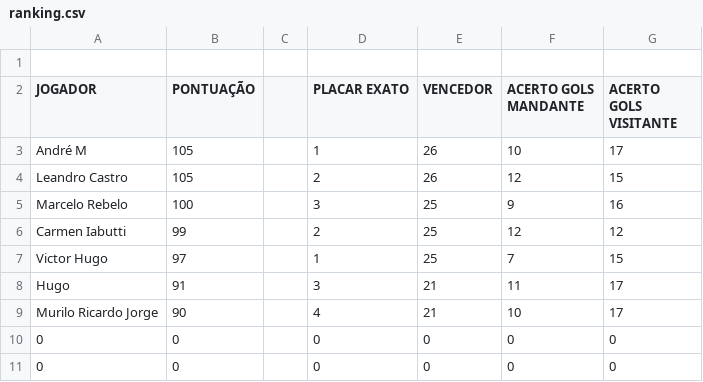
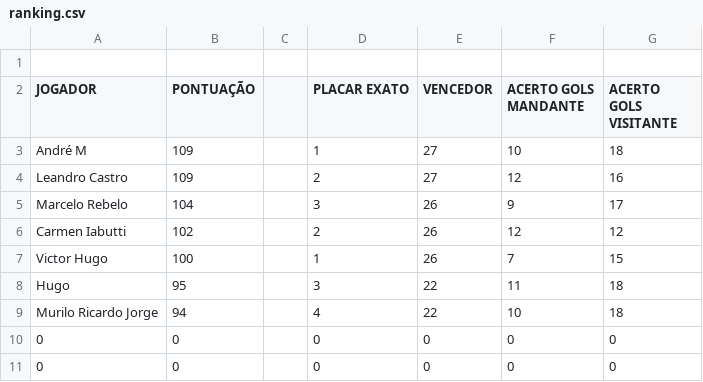
Before and after one commit to LeandroBCastro/bolaochsp, a CSV file: data/ranking.csv, drawn as a sheet; only a part is shown.

```diff
--- a/data/ranking.csv
+++ b/data/ranking.csv
@@ -2,9 +2,9 @@
 JOGADOR;PONTUAÇÃO;;PLACAR EXATO;VENCEDOR;ACERTO GOLS MANDANTE;ACERTO GOLS VISITANTE
-André M ;105;;1;26;10;17
-Leandro Castro;105;;2;26;12;15
-Marcelo Rebelo;100;;3;25;9;16
-Carmen Iabutti;99;;2;25;12;12
-Victor Hugo;97;;1;25;7;15
-Hugo;91;;3;21;11;17
-Murilo Ricardo Jorge;90;;4;21;10;17
+André M ;109;;1;27;10;18
+Leandro Castro;109;;2;27;12;16
+Marcelo Rebelo;104;;3;26;9;17
+Carmen Iabutti;102;;2;26;12;12
+Victor Hugo;100;;1;26;7;15
+Hugo;95;;3;22;11;18
+Murilo Ricardo Jorge;94;;4;22;10;18
 0;0;;0;0;0;0
```
Also changed, not shown: data/classificacao.csv, data/rodada1.csv, 1 other file.
